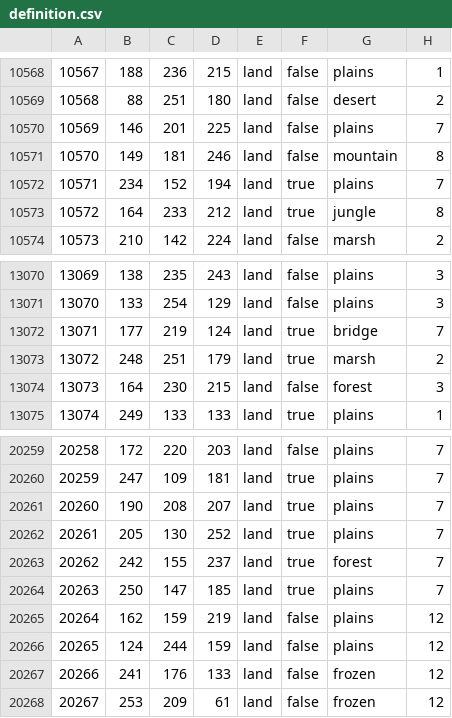
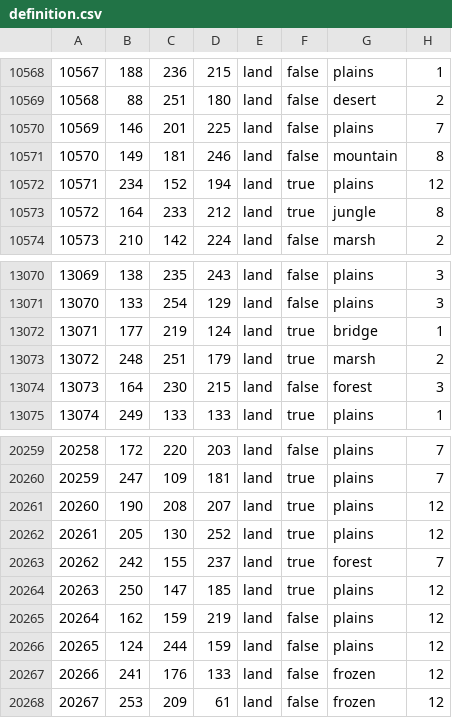
Before and after one commit to Weeny-Pouchkinn/Legacy-of-Kattail, a CSV file: map/definition.csv, drawn as a sheet; only a part is shown, gaps mark what is left out.

```diff
--- a/map/definition.csv
+++ b/map/definition.csv
@@ -10571,3 +10571,3 @@
 10570;149;181;246;land;false;mountain;8
-10571;234;152;194;land;true;plains;7
+10571;234;152;194;land;true;plains;12
 10572;164;233;212;land;true;jungle;8
@@ -13071,3 +13071,3 @@
 13070;133;254;129;land;false;plains;3
-13071;177;219;124;land;true;bridge;7
+13071;177;219;124;land;true;bridge;1
 13072;248;251;179;land;true;marsh;2
@@ -20260,6 +20260,6 @@
 20259;247;109;181;land;true;plains;7
-20260;190;208;207;land;true;plains;7
-20261;205;130;252;land;true;plains;7
+20260;190;208;207;land;true;plains;12
+20261;205;130;252;land;true;plains;12
 20262;242;155;237;land;true;forest;7
-20263;250;147;185;land;true;plains;7
+20263;250;147;185;land;true;plains;12
 20264;162;159;219;land;false;plains;12
```
Also changed, not shown: 6 other files.
